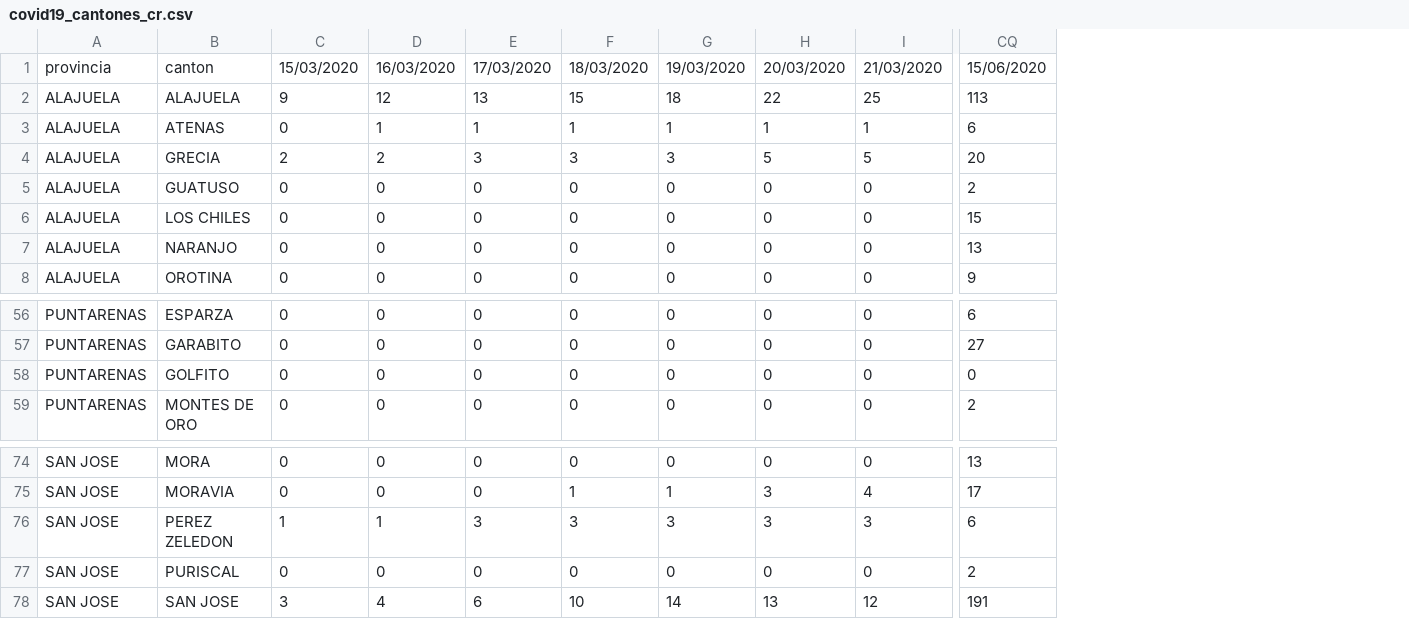
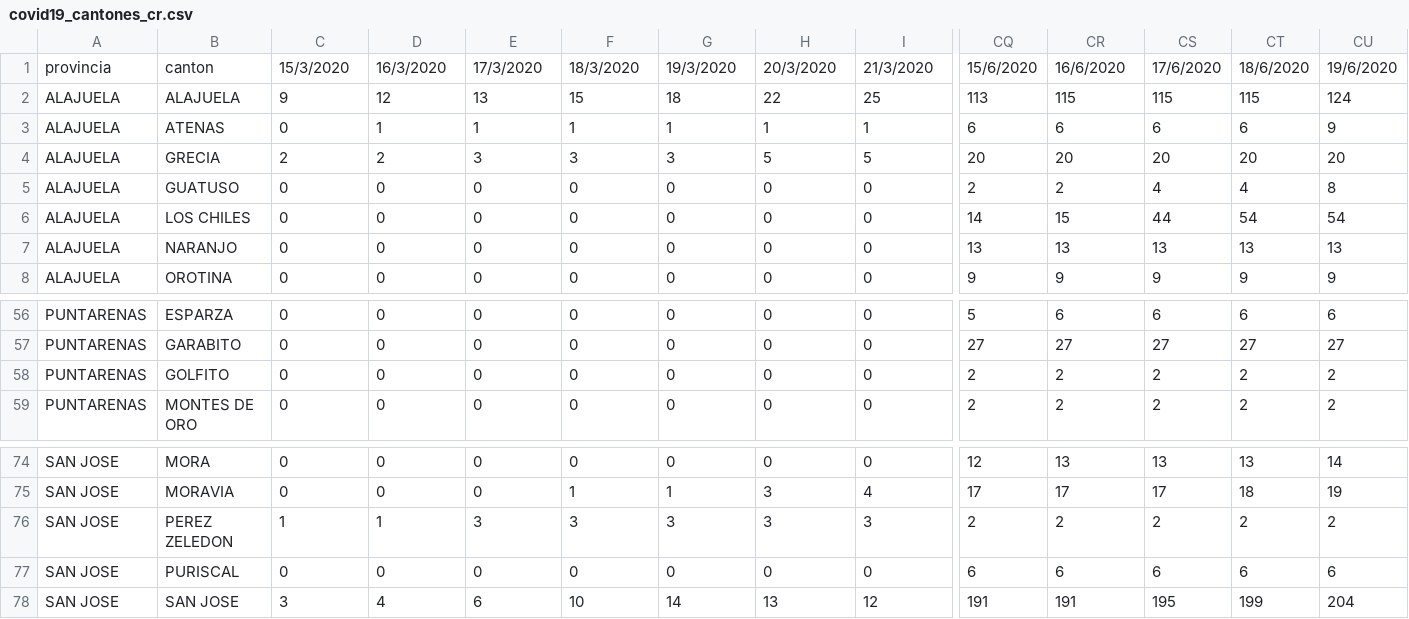
Before and after one commit to DabiaCenter/rastreador_covid_19_costa_rica, a CSV file: datos/covid19_cantones_cr.csv, drawn as a sheet; only a part is shown, gaps mark what is left out; addresses are those after the commit; the diff covers the shown part only; the diff names each change by its address in the sheet, - before the commit and + after, or states it on an @@ line.

Commit message:
Actualizacion datos 15-19 de junio

```diff
--- a/datos/covid19_cantones_cr.csv
+++ b/datos/covid19_cantones_cr.csv
+column CQ, rows 1-8: 15/6/2020 | 113 | 6 | 20 | 2 | 14 | 13 | 9; rows 56-59: 5 | 27 | 2 | 2; rows 74-78: 12 | 17 | 2 | 6 | 191
+column CS, rows 1-8: 17/6/2020 | 115 | 6 | 20 | 4 | 44 | 13 | 9; rows 56-59: 6 | 27 | 2 | 2; rows 74-78: 13 | 17 | 2 | 6 | 195
+column CT, rows 1-8: 18/6/2020 | 115 | 6 | 20 | 4 | 54 | 13 | 9; rows 56-59: 6 | 27 | 2 | 2; rows 74-78: 13 | 18 | 2 | 6 | 199
+column CU, rows 1-8: 19/6/2020 | 124 | 9 | 20 | 8 | 54 | 13 | 9; rows 56-59: 6 | 27 | 2 | 2; rows 74-78: 14 | 19 | 2 | 6 | 204
-C1: 15/03/2020
+C1: 15/3/2020
-D1: 16/03/2020
+D1: 16/3/2020
-E1: 17/03/2020
+E1: 17/3/2020
-F1: 18/03/2020
+F1: 18/3/2020
-G1: 19/03/2020
+G1: 19/3/2020
-H1: 20/03/2020
+H1: 20/3/2020
-I1: 21/03/2020
+I1: 21/3/2020
-CR1: 15/06/2020
+CR1: 16/6/2020
-CR2: 113
+CR2: 115
-CR58: 0
+CR58: 2
-CR76: 6
+CR76: 2
-CR77: 2
+CR77: 6
```
Also changed, not shown: 85 edited cells elsewhere in this file, datos/covid19_general_cr.csv, 19 other files.
